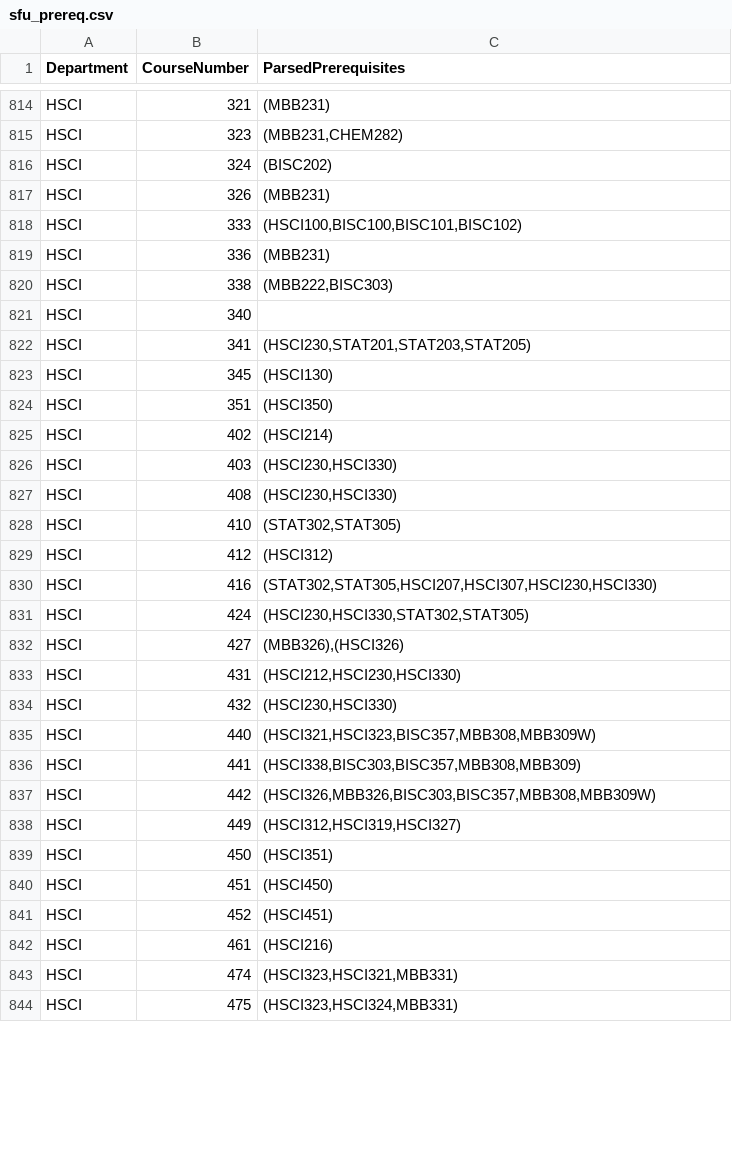
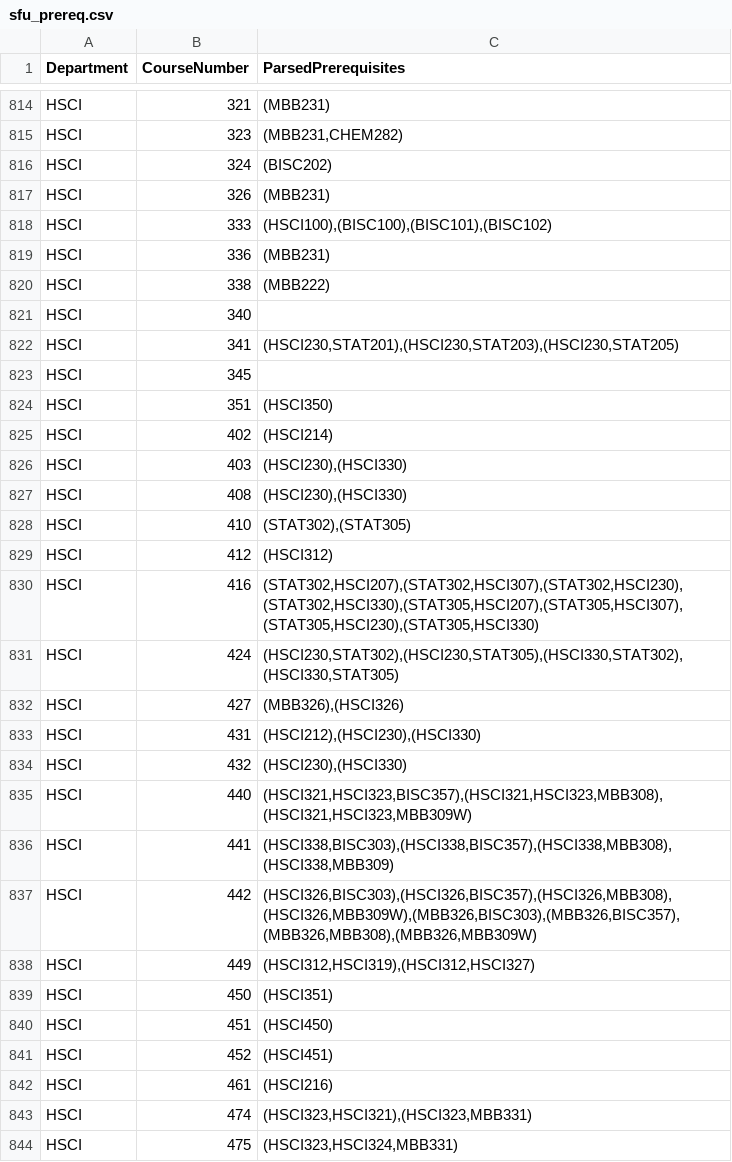
Before and after one commit to calbertan/SFU-Courses-Prerequisite, a CSV file: getting_data/sfu_prereq.csv, drawn as a sheet; only a part is shown, gaps mark what is left out; the diff covers the shown part only.

Commit message:
update data and fix posible combinations height in popupwindow

```diff
--- a/getting_data/sfu_prereq.csv
+++ b/getting_data/sfu_prereq.csv
@@ -817,23 +817,23 @@ HSCI,324,"(BISC202)"
 HSCI,326,"(MBB231)"
-HSCI,333,"(HSCI100,BISC100,BISC101,BISC102)"
+HSCI,333,"(HSCI100),(BISC100),(BISC101),(BISC102)"
 HSCI,336,"(MBB231)"
-HSCI,338,"(MBB222,BISC303)"
+HSCI,338,"(MBB222)"
 HSCI,340,""
-HSCI,341,"(HSCI230,STAT201,STAT203,STAT205)"
-HSCI,345,"(HSCI130)"
+HSCI,341,"(HSCI230,STAT201),(HSCI230,STAT203),(HSCI230,STAT205)"
+HSCI,345,""
 HSCI,351,"(HSCI350)"
 HSCI,402,"(HSCI214)"
-HSCI,403,"(HSCI230,HSCI330)"
-HSCI,408,"(HSCI230,HSCI330)"
-HSCI,410,"(STAT302,STAT305)"
+HSCI,403,"(HSCI230),(HSCI330)"
+HSCI,408,"(HSCI230),(HSCI330)"
+HSCI,410,"(STAT302),(STAT305)"
 HSCI,412,"(HSCI312)"
-HSCI,416,"(STAT302,STAT305,HSCI207,HSCI307,HSCI230,HSCI330)"
-HSCI,424,"(HSCI230,HSCI330,STAT302,STAT305)"
+HSCI,416,"(STAT302,HSCI207),(STAT302,HSCI307),(STAT302,HSCI230),(STAT302,HSCI330),(STAT305,HSCI207),(STAT305,HSCI307),(STAT305,HSCI230),(STAT305,HSCI330)"
+HSCI,424,"(HSCI230,STAT302),(HSCI230,STAT305),(HSCI330,STAT302),(HSCI330,STAT305)"
 HSCI,427,"(MBB326),(HSCI326)"
-HSCI,431,"(HSCI212,HSCI230,HSCI330)"
-HSCI,432,"(HSCI230,HSCI330)"
-HSCI,440,"(HSCI321,HSCI323,BISC357,MBB308,MBB309W)"
-HSCI,441,"(HSCI338,BISC303,BISC357,MBB308,MBB309)"
-HSCI,442,"(HSCI326,MBB326,BISC303,BISC357,MBB308,MBB309W)"
-HSCI,449,"(HSCI312,HSCI319,HSCI327)"
+HSCI,431,"(HSCI212),(HSCI230),(HSCI330)"
+HSCI,432,"(HSCI230),(HSCI330)"
+HSCI,440,"(HSCI321,HSCI323,BISC357),(HSCI321,HSCI323,MBB308),(HSCI321,HSCI323,MBB309W)"
+HSCI,441,"(HSCI338,BISC303),(HSCI338,BISC357),(HSCI338,MBB308),(HSCI338,MBB309)"
+HSCI,442,"(HSCI326,BISC303),(HSCI326,BISC357),(HSCI326,MBB308),(HSCI326,MBB309W),(MBB326,BISC303),(MBB326,BISC357),(MBB326,MBB308),(MBB326,MBB309W)"
+HSCI,449,"(HSCI312,HSCI319),(HSCI312,HSCI327)"
 HSCI,450,"(HSCI351)"
@@ -842,3 +842,3 @@ HSCI,452,"(HSCI451)"
 HSCI,461,"(HSCI216)"
-HSCI,474,"(HSCI323,HSCI321,MBB331)"
+HSCI,474,"(HSCI323,HSCI321),(HSCI323,MBB331)"
 HSCI,475,"(HSCI323,HSCI324,MBB331)"
```
Also changed, not shown: 167 edited cells elsewhere in this file, sfu_courses_dataset.csv, 3 other files.
